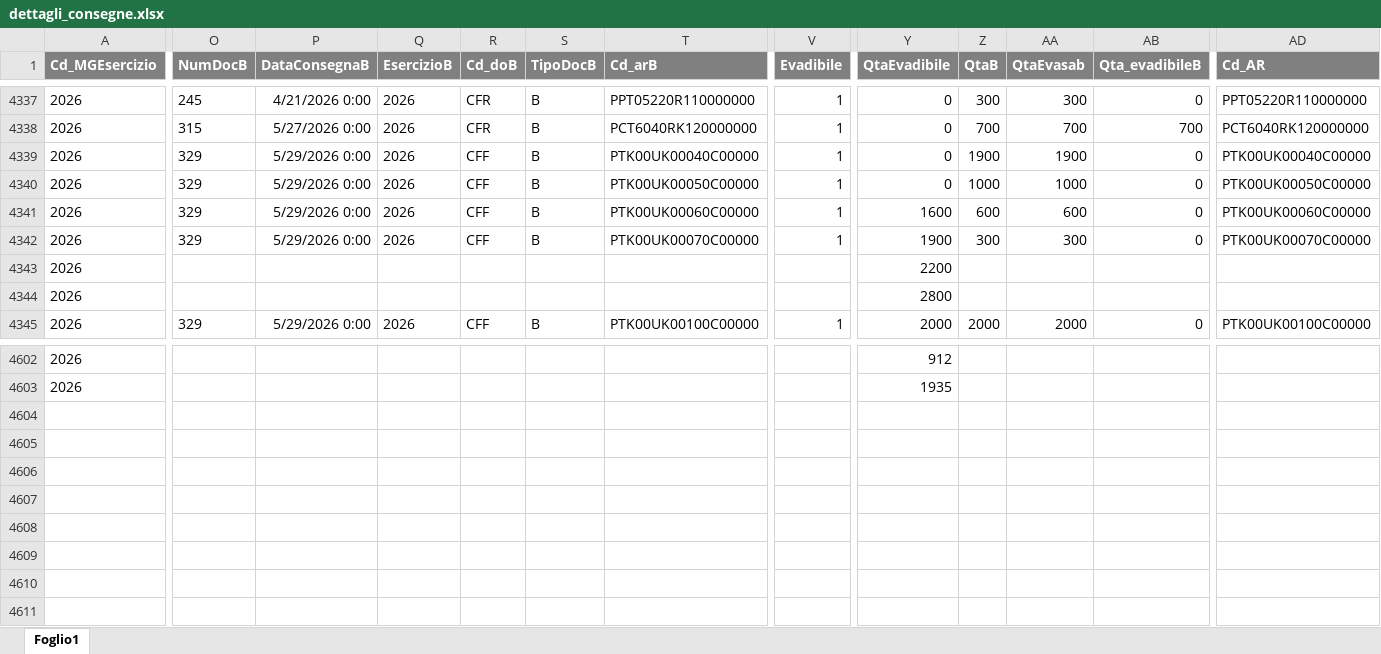
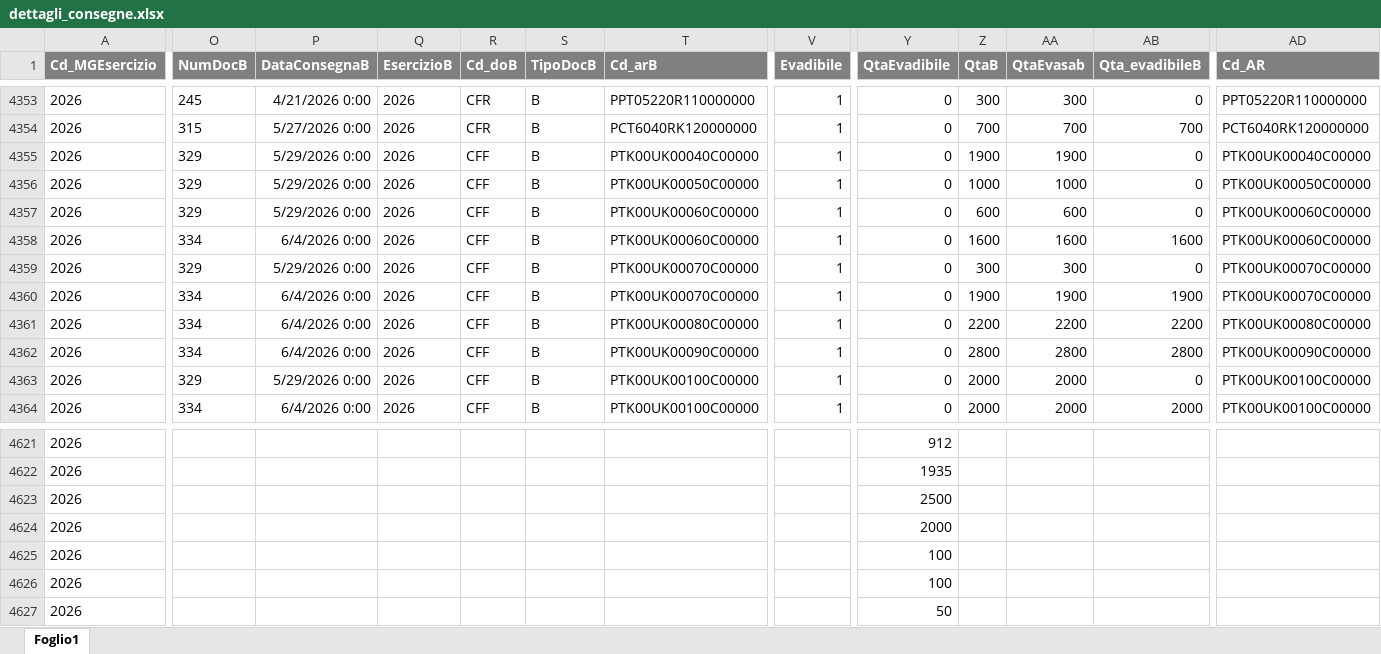
Before and after one commit to denis-safit/SAFiT, an Excel workbook: dettagli_consegne.xlsx, sheet Foglio1, drawn as a sheet; only a part is shown, gaps mark what is left out; values as stored, in another font and other column widths than the file's, no borders; addresses are those after the commit; rows hold the shown columns only; the diff covers the shown part only; the diff names each change by its address in the sheet, - before the commit and + after, or states it on an @@ line.

```diff
--- a/dettagli_consegne.xlsx (sheet Foglio1)
+++ b/dettagli_consegne.xlsx (sheet Foglio1)
-Y4357 (QtaEvadibile): 1600
+Y4357 (QtaEvadibile): 0
+row 4358: 2026 | 334 | 6/4/2026 0:00 | 2026 | CFF | B | PTK00UK00060C00000 | 1 | 0 | 1600 | 1600 | 1600 | PTK00UK00060C00000
-Y4359 (QtaEvadibile): 1900
+Y4359 (QtaEvadibile): 0
+row 4360: 2026 | 334 | 6/4/2026 0:00 | 2026 | CFF | B | PTK00UK00070C00000 | 1 | 0 | 1900 | 1900 | 1900 | PTK00UK00070C00000
-O4361:O4362 (NumDocB): (empty)
+O4361:O4362 (NumDocB): 334
-P4361:P4362 (DataConsegnaB): (empty)
+P4361:P4362 (DataConsegnaB): 6/4/2026 0:00
-Q4361:Q4362 (EsercizioB): (empty)
+Q4361:Q4362 (EsercizioB): 2026
-R4361:R4362 (Cd_doB): (empty)
+R4361:R4362 (Cd_doB): CFF
-S4361:S4362 (TipoDocB): (empty)
+S4361:S4362 (TipoDocB): B
-T4361 (Cd_arB): (empty)
+T4361 (Cd_arB): PTK00UK00080C00000
-V4361:V4362 (Evadibile): (empty)
+V4361:V4362 (Evadibile): 1
-Y4361 (QtaEvadibile): 2200
+Y4361 (QtaEvadibile): 0
-Z4361 (QtaB): (empty)
+Z4361 (QtaB): 2200
-AA4361 (QtaEvasab): (empty)
+AA4361 (QtaEvasab): 2200
-AB4361 (Qta_evadibileB): (empty)
+AB4361 (Qta_evadibileB): 2200
-AD4361 (Cd_AR): (empty)
+AD4361 (Cd_AR): PTK00UK00080C00000
-T4362 (Cd_arB): (empty)
+T4362 (Cd_arB): PTK00UK00090C00000
-Y4362 (QtaEvadibile): 2800
+Y4362 (QtaEvadibile): 0
-Z4362 (QtaB): (empty)
+Z4362 (QtaB): 2800
-AA4362 (QtaEvasab): (empty)
+AA4362 (QtaEvasab): 2800
-AB4362 (Qta_evadibileB): (empty)
+AB4362 (Qta_evadibileB): 2800
-AD4362 (Cd_AR): (empty)
+AD4362 (Cd_AR): PTK00UK00090C00000
-Y4363 (QtaEvadibile): 2000
+Y4363 (QtaEvadibile): 0
+row 4364: 2026 | 334 | 6/4/2026 0:00 | 2026 | CFF | B | PTK00UK00100C00000 | 1 | 0 | 2000 | 2000 | 2000 | PTK00UK00100C00000
+row 4623: 2026 |  |  |  |  |  |  |  | 2500
+row 4624: 2026 |  |  |  |  |  |  |  | 2000
+row 4625: 2026 |  |  |  |  |  |  |  | 100
+row 4626: 2026 |  |  |  |  |  |  |  | 100
+row 4627: 2026 |  |  |  |  |  |  |  | 50
```
Also changed, not shown: 16 added rows and 164 edited cells elsewhere in this sheet, Avanzamento_access.xlsx, btl_istruzioni.xlsx, 4 other files.
